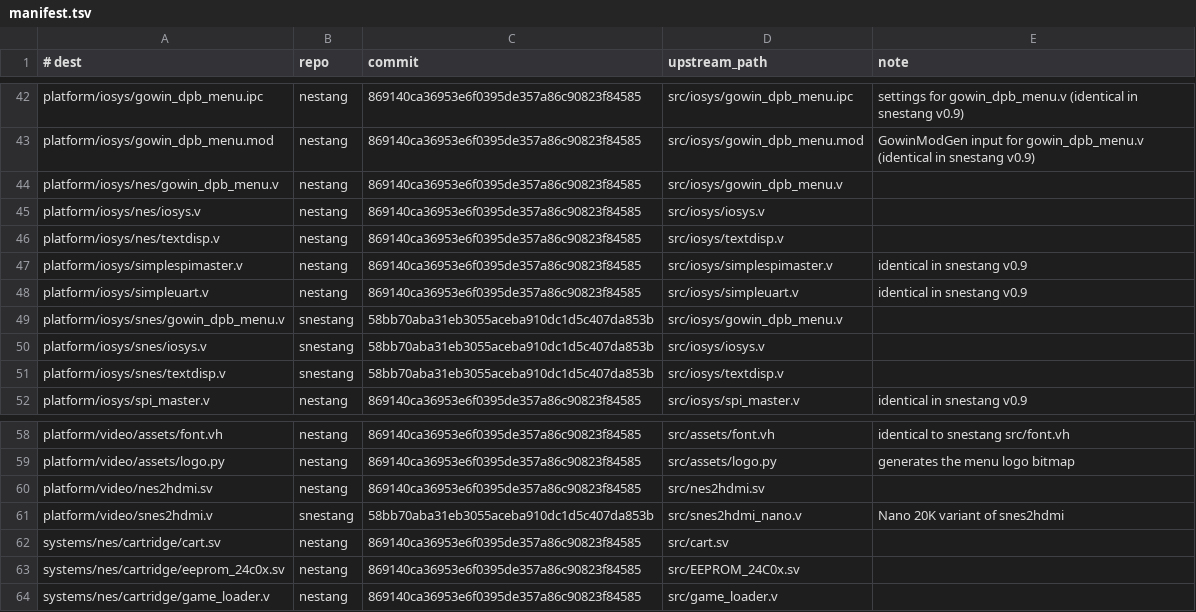
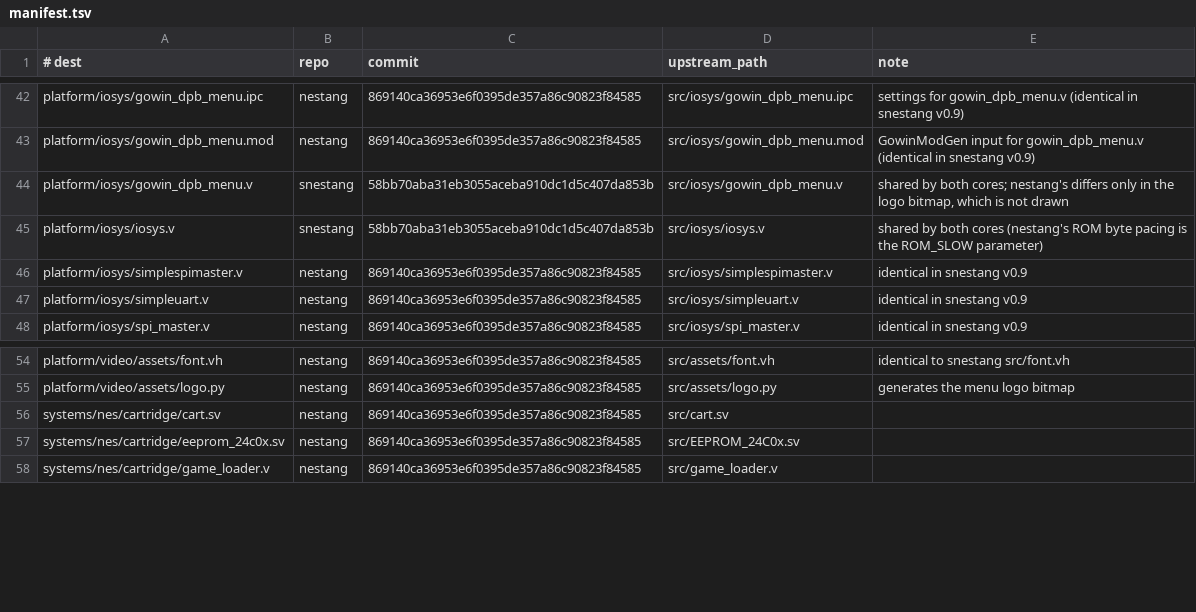
Before and after one commit to inindev/fpga_game_consoles, a TSV file: tools/import/manifest.tsv, drawn as a sheet; only a part is shown, gaps mark what is left out; removed rows and columns are numbered as before the commit, all else as after; the diff names each change by its address in the sheet, - before the commit and + after, or states it on an @@ line.

Commit message:
Shared video pipeline: line buffer, frame lock, 8:7 scaler, one menu
Both cores now go through platform/video/video_out.v: a 16-line ring
buffer, exact 3x vertical, and an area-coverage horizontal scaler for
8:7 (default), square or 4:3 pixels (Options > Pixel shape). The menu
is drawn by osd.v in its own fixed 3x window; one iosys for both cores.

NES: the 256x240 frame buffer is replaced by the line buffer (block RAM
32 -> 10 of 46) and the NES is locked to HDMI by pausing ~120 us per
frame, so frames are no longer dropped or torn.

Testbenches: sim/video (scaler/menu, NES and SNES frame lock).

Signed-off-by: John Clark <inindev@gmail.com>

```diff
--- a/tools/import/manifest.tsv
+++ b/tools/import/manifest.tsv
-row 44: platform/iosys/nes/gowin_dpb_menu.v | nestang | 869140ca36953e6f0395de357a86c90823f84585 | src/iosys/gowin_dpb_menu.v
-row 45: platform/iosys/nes/iosys.v | nestang | 869140ca36953e6f0395de357a86c90823f84585 | src/iosys/iosys.v
-row 46: platform/iosys/nes/textdisp.v | nestang | 869140ca36953e6f0395de357a86c90823f84585 | src/iosys/textdisp.v
+row 44: platform/iosys/gowin_dpb_menu.v | snestang | 58bb70aba31eb3055aceba910dc1d5c407da853b | src/iosys/gowin_dpb_menu.v | shared by both cores; nestang's differs only in the logo bitmap, which is not drawn
+row 45: platform/iosys/iosys.v | snestang | 58bb70aba31eb3055aceba910dc1d5c407da853b | src/iosys/iosys.v | shared by both cores (nestang's ROM byte pacing is the ROM_SLOW parameter)
-row 49: platform/iosys/snes/gowin_dpb_menu.v | snestang | 58bb70aba31eb3055aceba910dc1d5c407da853b | src/iosys/gowin_dpb_menu.v
-row 50: platform/iosys/snes/iosys.v | snestang | 58bb70aba31eb3055aceba910dc1d5c407da853b | src/iosys/iosys.v
-row 51: platform/iosys/snes/textdisp.v | snestang | 58bb70aba31eb3055aceba910dc1d5c407da853b | src/iosys/textdisp.v
-row 60: platform/video/nes2hdmi.sv | nestang | 869140ca36953e6f0395de357a86c90823f84585 | src/nes2hdmi.sv
-row 61: platform/video/snes2hdmi.v | snestang | 58bb70aba31eb3055aceba910dc1d5c407da853b | src/snes2hdmi_nano.v | Nano 20K variant of snes2hdmi
```
Also changed, not shown: 28 other files.
